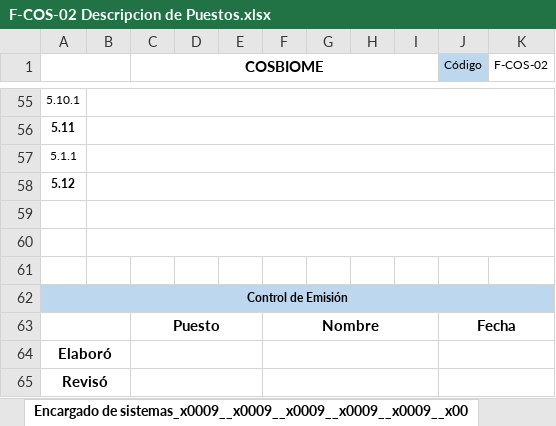
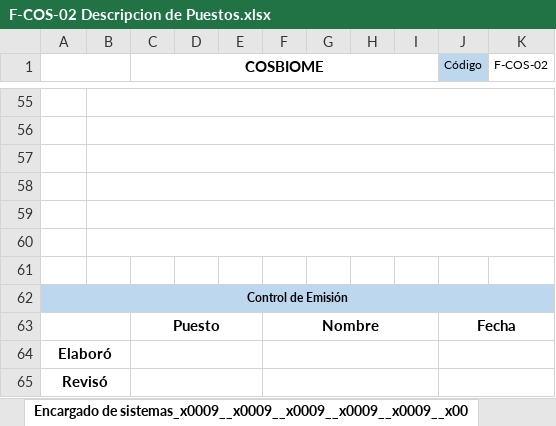
Before and after one commit to Cosbiome/documentacion_base_sistemas, an Excel workbook: descripciones/F-COS-02 Descripcion de Puestos.xlsx, sheet Encargado de sistemas_x0009__x0009__x0009__x0009__x0009__x00, drawn as a sheet; only a part is shown, gaps mark what is left out; values as stored, in another font and other column widths than the file's, no borders; charts and pictures not drawn; the diff covers the shown part only; the diff names each change by its address in the sheet, - before the commit and + after, or states it on an @@ line.

Commit message:
FEATURE: REQUERIMIENTOS Y RESPONSABILIDADES AGREGADAS PARA EL PUESTO DE ENCARGADO DE SISTEMAS

```diff
--- a/descripciones/F-COS-02 Descripcion de Puestos.xlsx (sheet Encargado de sistemas_x0009__x0009__x0009__x0009__x0009__x00)
+++ b/descripciones/F-COS-02 Descripcion de Puestos.xlsx (sheet Encargado de sistemas_x0009__x0009__x0009__x0009__x0009__x00)
-A55: 5.10.1
+A55: (empty)
-A56: 5.11
+A56: (empty)
-A57: 5.1.1
+A57: (empty)
-A58: 5.12
+A58: (empty)
```
Also changed, not shown: 21 added rows, 21 removed rows and 1 edited cell elsewhere in this sheet.
